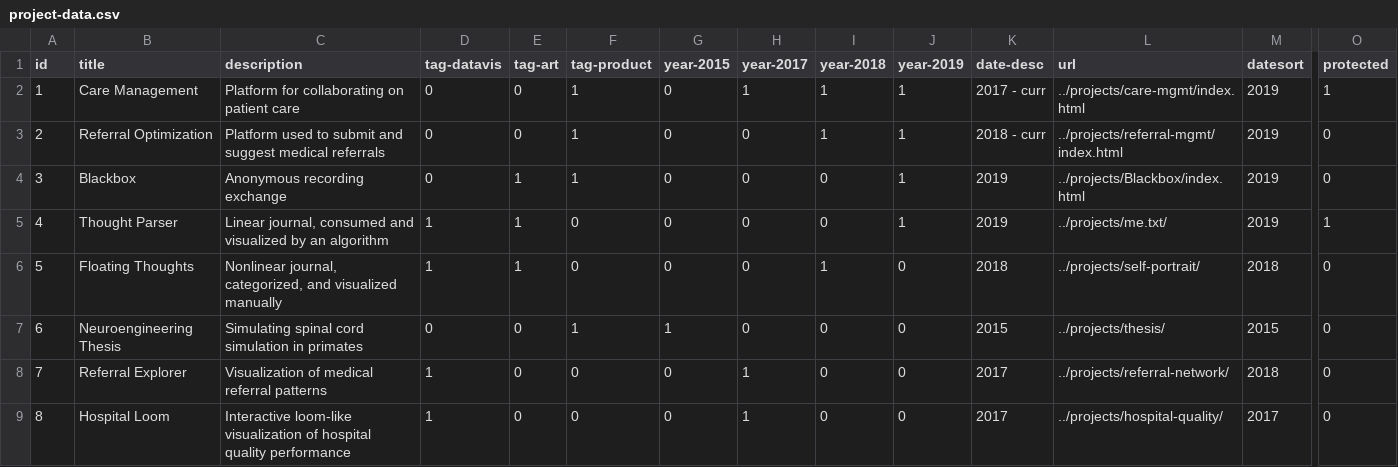
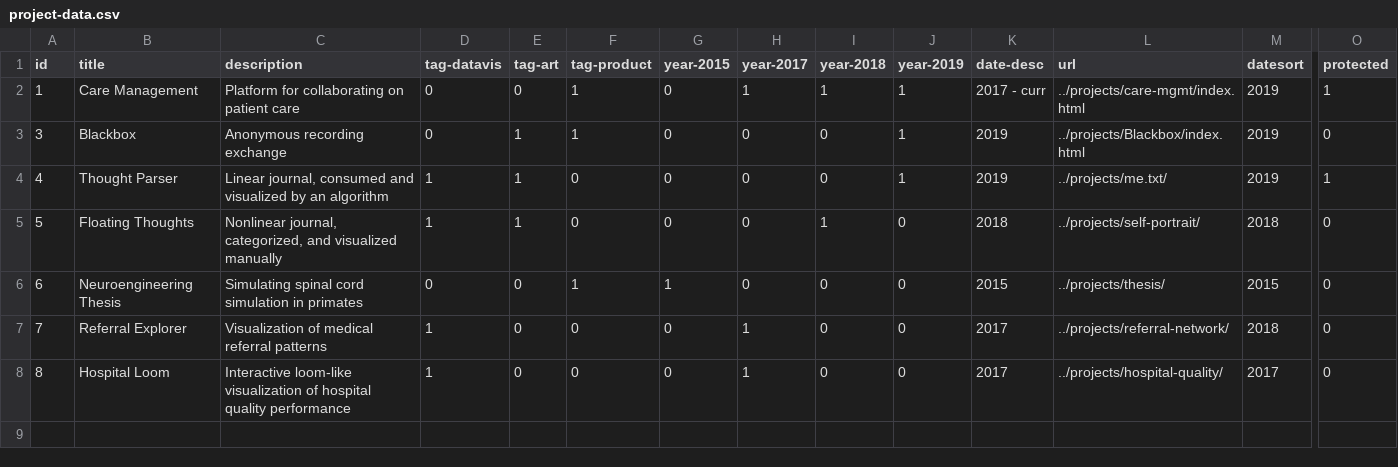
Before and after one commit to omar-nema/omar-nema.github.io, a CSV file: home-assets/data/project-data.csv, drawn as a sheet; only a part is shown, gaps mark what is left out; rows hold the shown columns only; the diff names each change by its address in the sheet, - before the commit and + after, or states it on an @@ line.

```diff
--- a/home-assets/data/project-data.csv
+++ b/home-assets/data/project-data.csv
-row 3: 2 | Referral Optimization | Platform used to submit and suggest medical referrals | 0 | 0 | 1 | 0 | 0 | 1 | 1 | 2018 - curr | ../projects/referral-mgmt/index.html | 2019 | 0
```
Also changed, not shown: 29 other files.
